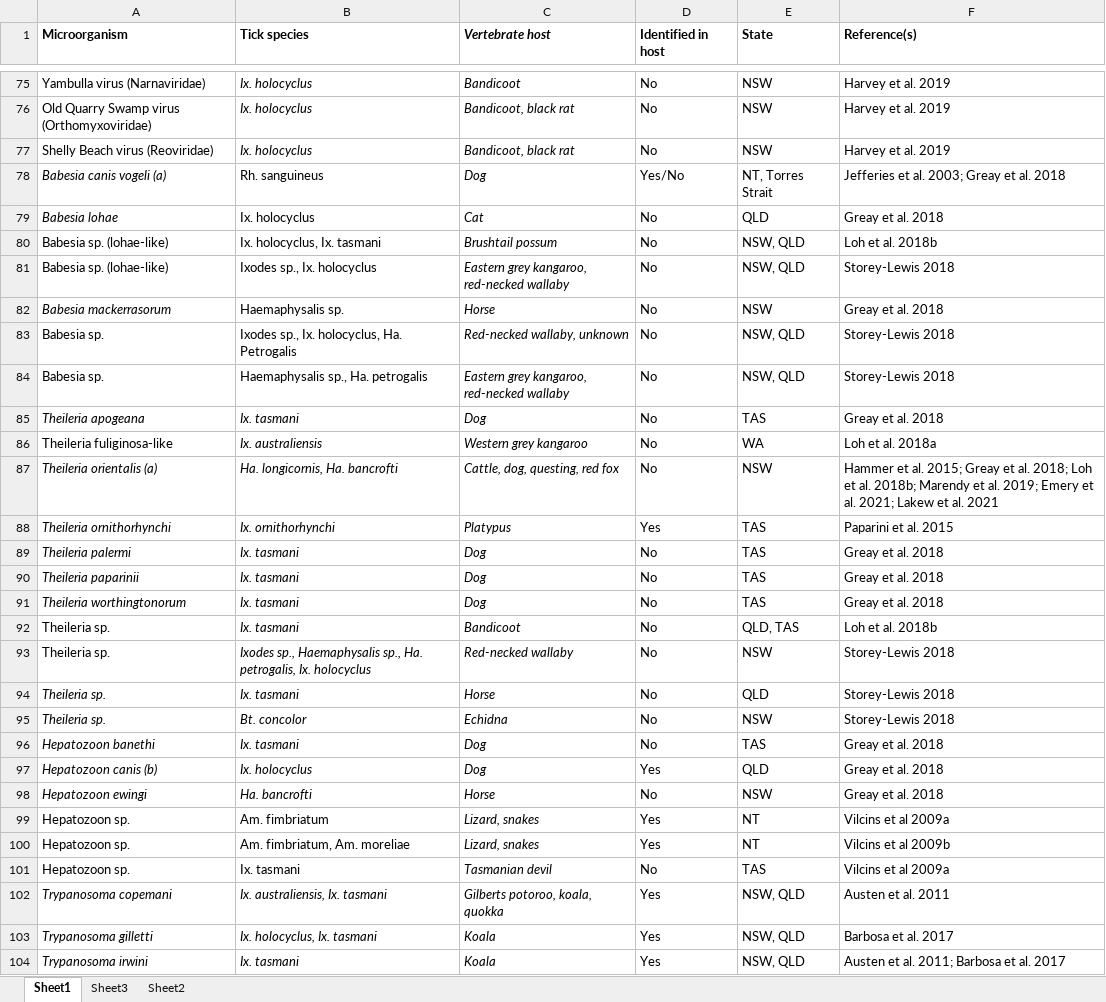
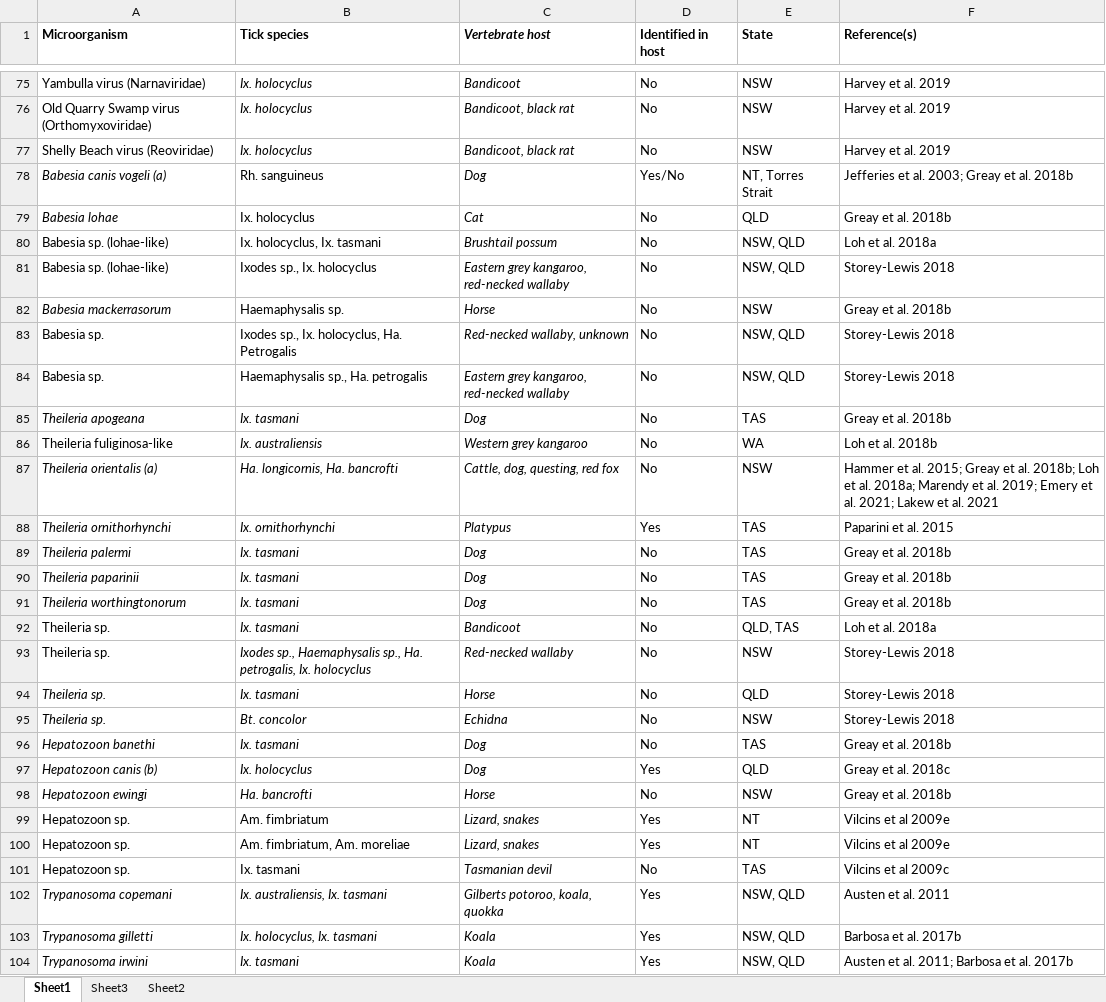
Before and after one commit to siobhon-egan/PhD, an Excel workbook: tables/Ch1-austickmicrobes.xlsx, sheet Sheet1, drawn as a sheet; only a part is shown, gaps mark what is left out; values as stored, in another font and other column widths than the file's, no borders; the diff covers the shown part only; the diff names each change by its address in the sheet, - before the commit and + after, or states it on an @@ line.

```diff
--- a/tables/Ch1-austickmicrobes.xlsx (sheet Sheet1)
+++ b/tables/Ch1-austickmicrobes.xlsx (sheet Sheet1)
-F78 (Reference(s)): Jefferies et al. 2003; Greay et al. 2018
+F78 (Reference(s)): Jefferies et al. 2003; Greay et al. 2018b
-F79 (Reference(s)): Greay et al. 2018
+F79 (Reference(s)): Greay et al. 2018b
-F80 (Reference(s)): Loh et al. 2018b
+F80 (Reference(s)): Loh et al. 2018a
-F82 (Reference(s)): Greay et al. 2018
+F82 (Reference(s)): Greay et al. 2018b
-F85 (Reference(s)): Greay et al. 2018
+F85 (Reference(s)): Greay et al. 2018b
-F86 (Reference(s)): Loh et al. 2018a
+F86 (Reference(s)): Loh et al. 2018b
-F87 (Reference(s)): …et al. 2018; Loh et al. 2018b; Marendy et…
+F87 (Reference(s)): …et al. 2018b; Loh et al. 2018a; Marendy et…
-F89:F91 (Reference(s)): Greay et al. 2018
+F89:F91 (Reference(s)): Greay et al. 2018b
-F92 (Reference(s)): Loh et al. 2018b
+F92 (Reference(s)): Loh et al. 2018a
-F96 (Reference(s)): Greay et al. 2018
+F96 (Reference(s)): Greay et al. 2018b
-F97 (Reference(s)): Greay et al. 2018
+F97 (Reference(s)): Greay et al. 2018c
-F98 (Reference(s)): Greay et al. 2018
+F98 (Reference(s)): Greay et al. 2018b
-F99 (Reference(s)): Vilcins et al 2009a
+F99 (Reference(s)): Vilcins et al 2009e
-F100 (Reference(s)): Vilcins et al 2009b
+F100 (Reference(s)): Vilcins et al 2009e
-F101 (Reference(s)): Vilcins et al 2009a
+F101 (Reference(s)): Vilcins et al 2009c
-F103 (Reference(s)): Barbosa et al. 2017
+F103 (Reference(s)): Barbosa et al. 2017b
-F104 (Reference(s)): Austen et al. 2011; Barbosa et al. 2017
+F104 (Reference(s)): Austen et al. 2011; Barbosa et al. 2017b
```
Also changed, not shown: 10 edited cells elsewhere in this sheet, 28 other files.
